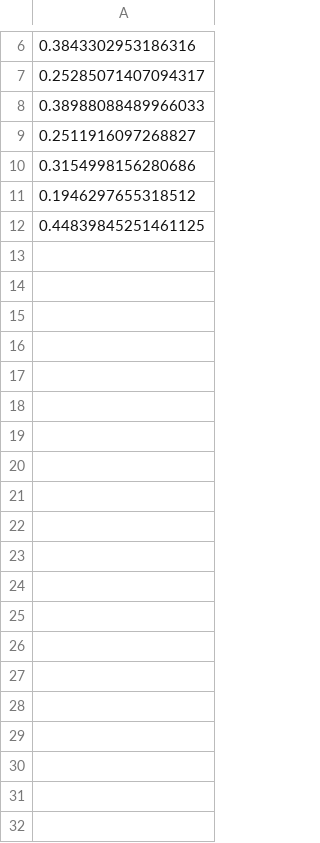
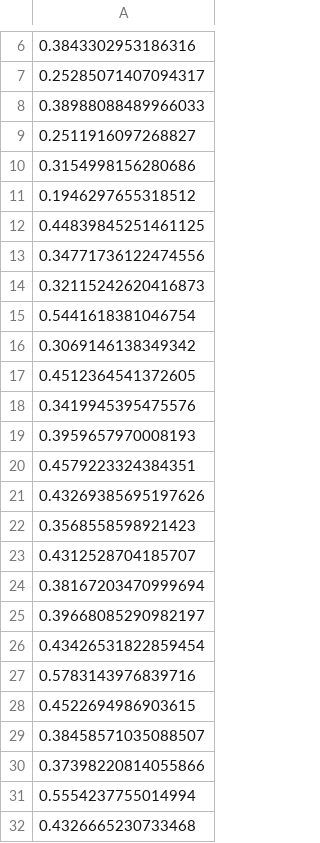
Before and after one commit to BrennanTibbetts/Q-A-5525, a CSV file: translation/bleu_scores.csv, drawn as a sheet; only a part is shown, gaps mark what is left out; the diff covers the shown part only; the diff names each change by its address in the sheet, - before the commit and + after, or states it on an @@ line.

```diff
--- a/translation/bleu_scores.csv
+++ b/translation/bleu_scores.csv
+row 13: 0.34771736122474556
+row 14: 0.32115242620416873
+row 15: 0.5441618381046754
+row 16: 0.3069146138349342
+row 17: 0.4512364541372605
+row 18: 0.3419945395475576
+row 19: 0.3959657970008193
+row 20: 0.4579223324384351
+row 21: 0.43269385695197626
+row 22: 0.3568558598921423
+row 23: 0.4312528704185707
+row 24: 0.38167203470999694
+row 25: 0.39668085290982197
+row 26: 0.43426531822859454
+row 27: 0.5783143976839716
+row 28: 0.4522694986903615
+row 29: 0.38458571035088507
+row 30: 0.37398220814055866
+row 31: 0.5554237755014994
+row 32: 0.4326665230733468
```
Also changed, not shown: 44 added rows elsewhere in this file, 2 other files.
